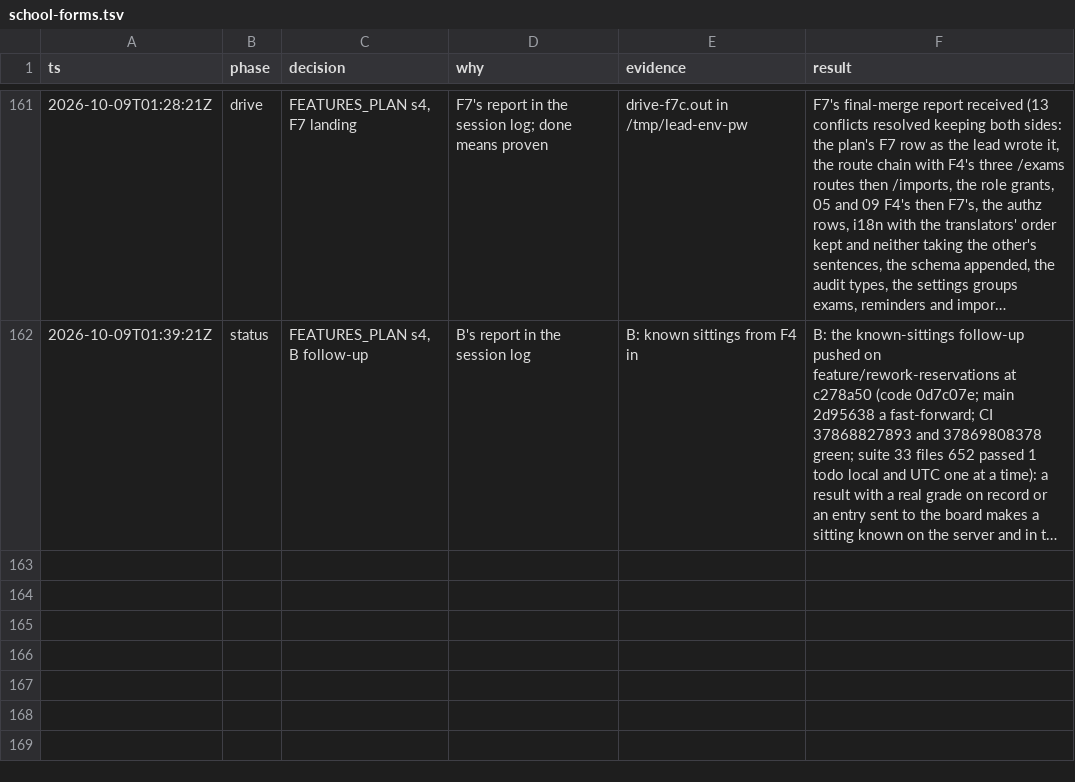
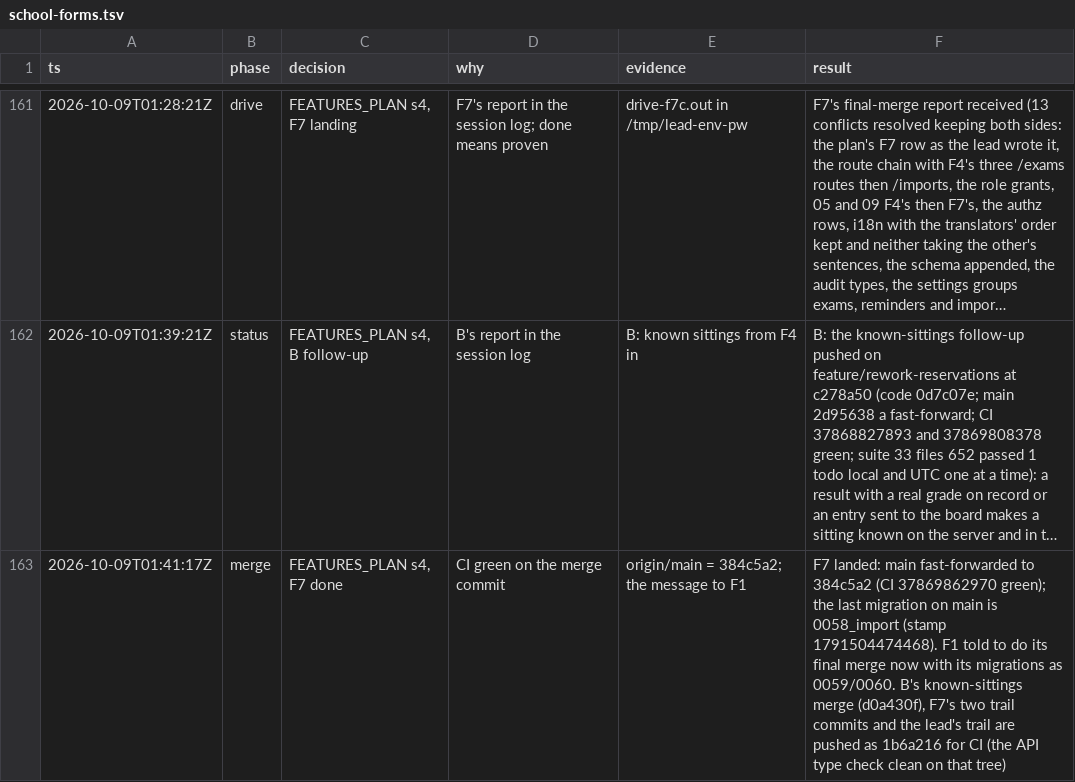
Before and after one commit to MohamedElnaggar1223/subject-reservation-system, a TSV file: .audit/school-forms.tsv, drawn as a sheet; only a part is shown, gaps mark what is left out; long unchanged cells end in …; the diff names each change by its address in the sheet, - before the commit and + after, or states it on an @@ line.

```diff
--- a/.audit/school-forms.tsv
+++ b/.audit/school-forms.tsv
+row 163: 2026-10-09T01:41:17Z | merge | FEATURES_PLAN s4, F7 done | CI green on the merge commit | origin/main = 384c5a2; the message to F1 | F7 landed: main fast-forwarded to 384c5a2 (CI 37869862970 green); the last migration on main is 0058_import (stamp 1791504474468). F1 told to do its final merge now with its migrations as 0059/0060. B's known-sittings merge (d0a430f), F7's two trail commits and the lead's trail are pushed as 1b6a216 for CI (the API type check clean on that tree)
```
Also changed, not shown: 1 other file.
